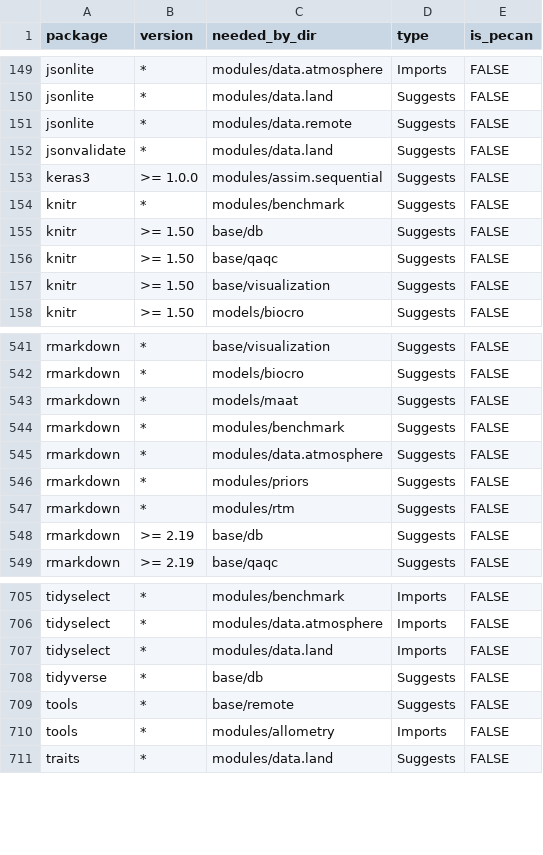
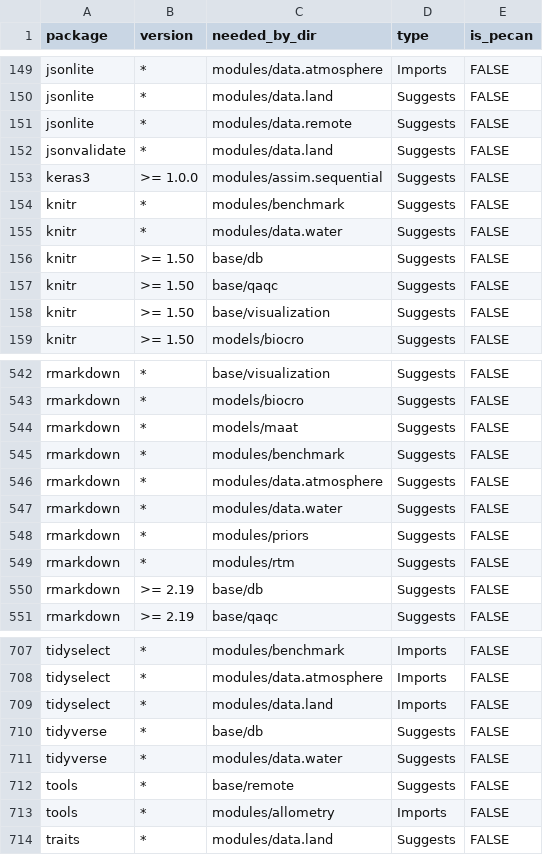
Before and after one commit to PecanProject/pecan, a CSV file: docker/depends/pecan_package_dependencies.csv, drawn as a sheet; only a part is shown, gaps mark what is left out.

Commit message:
add suggests to dependency list

```diff
--- a/docker/depends/pecan_package_dependencies.csv
+++ b/docker/depends/pecan_package_dependencies.csv
@@ -154,2 +154,3 @@
 "knitr","*","modules/benchmark","Suggests",FALSE
+"knitr","*","modules/data.water","Suggests",FALSE
 "knitr",">= 1.50","base/db","Suggests",FALSE
@@ -545,2 +546,3 @@
 "rmarkdown","*","modules/data.atmosphere","Suggests",FALSE
+"rmarkdown","*","modules/data.water","Suggests",FALSE
 "rmarkdown","*","modules/priors","Suggests",FALSE
@@ -708,2 +710,3 @@
 "tidyverse","*","base/db","Suggests",FALSE
+"tidyverse","*","modules/data.water","Suggests",FALSE
 "tools","*","base/remote","Suggests",FALSE
```
